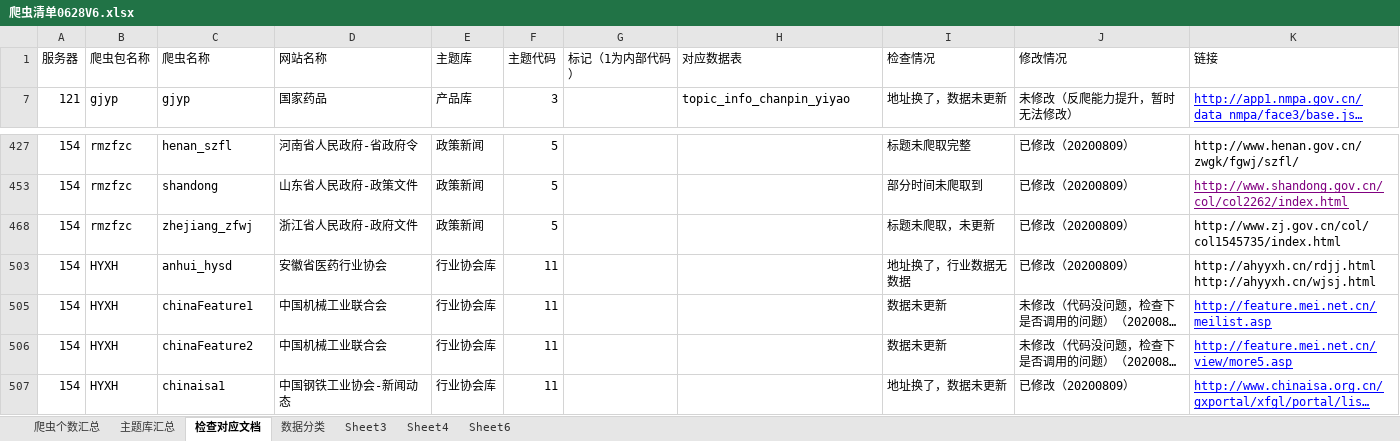
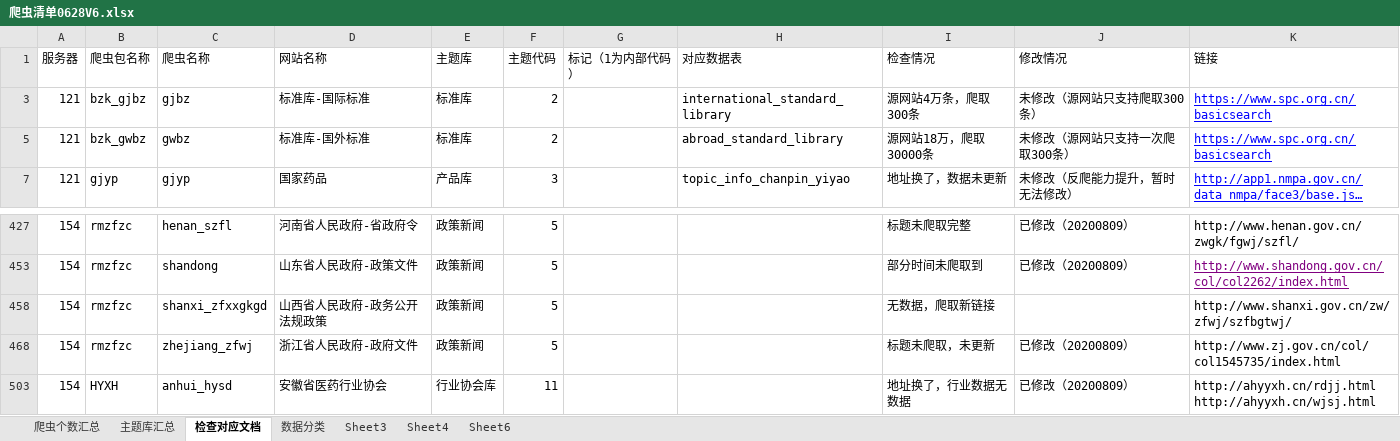
Before and after one commit to Yemeimei/xty_data_-collect, an Excel workbook: 爬虫清单0628V6.xlsx, sheet 检查对应文档, drawn as a sheet; only a part is shown, gaps mark what is left out; the shorter side is filled out with more unchanged rows; long unchanged cells end in …; values as stored, in another font and other column widths than the file's, no borders; the diff covers the shown part only; the diff names each change by its address in the sheet, - before the commit and + after, or states it on an @@ line.

```diff
--- a/爬虫清单0628V6.xlsx (sheet 检查对应文档)
+++ b/爬虫清单0628V6.xlsx (sheet 检查对应文档)
+row 3: 121 | bzk_gjbz | gjbz | 标准库-国际标准 | 标准库 | 2 |  | international_standard_library | 源网站4万条，爬取300条 | 未修改（源网站只支持爬取300条） | https://www.spc.org.cn/basicsearch
+row 5: 121 | bzk_gwbz | gwbz | 标准库-国外标准 | 标准库 | 2 |  | abroad_standard_library | 源网站18万，爬取30000条 | 未修改（源网站只支持一次爬取300条） | https://www.spc.org.cn/basicsearch
@@ row 458 unhidden: 154 | rmzfzc | shanxi_zfxxgkgd | 山西省人民政府-政务公开法规政策 | 政策新闻 | 5 |  |  | 无数据，爬取新链接 |  | http://www.shanxi.gov.cn/zw/zfwj/szfbgtwj/ @@
```
Also changed, not shown: 3 added rows, 7 hidden or unhidden rows and 2 edited cells elsewhere in this sheet, 2 other files.
